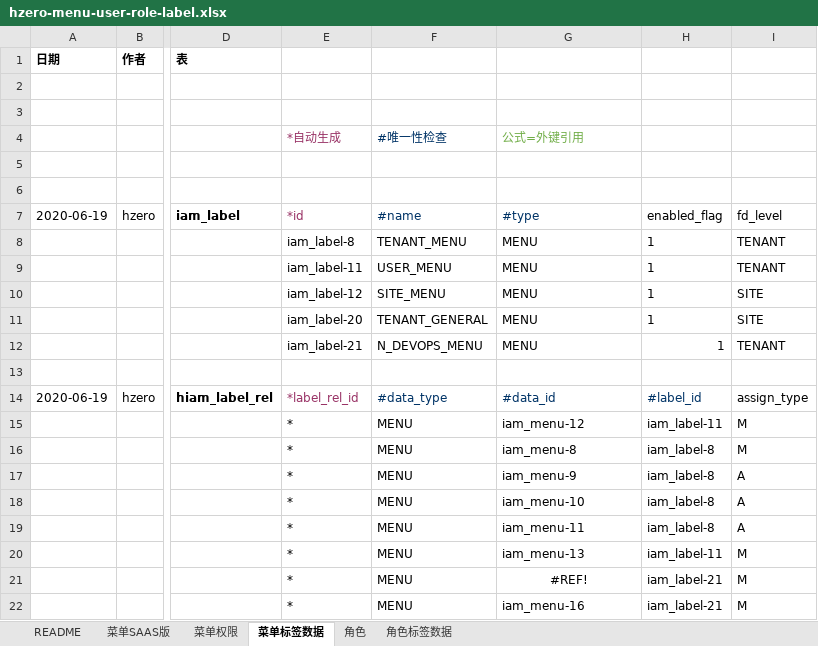
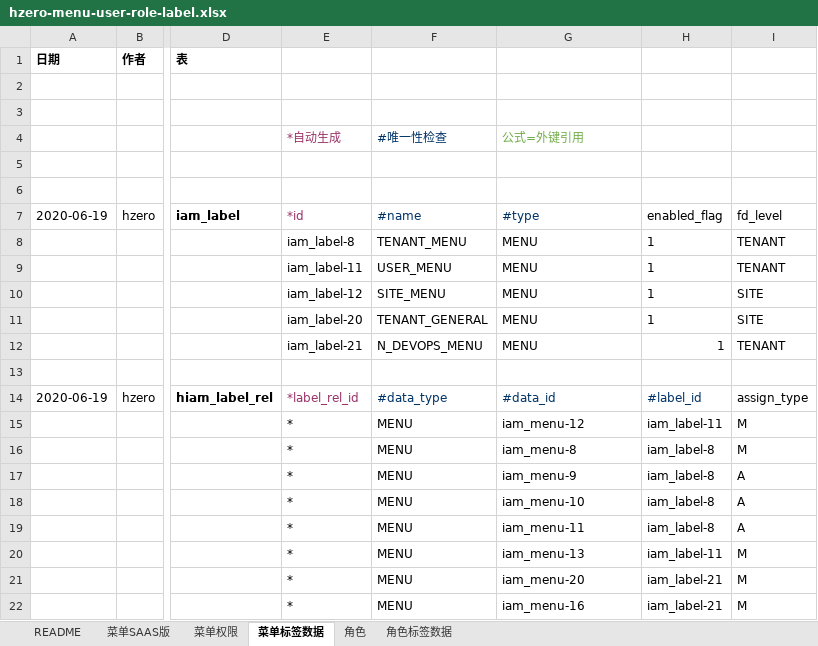
Before and after one commit to open-hand/code-repo-service, an Excel workbook: src/main/resources/script/db/init-data/hrds_code_repo/hzero_platform/hzero-menu-user-role-label.xlsx, sheet 菜单标签数据, drawn as a sheet; only a part is shown, gaps mark what is left out; values as stored, in another font and other column widths than the file's, no borders; the diff names each change by its address in the sheet, - before the commit and + after, or states it on an @@ line.

Commit message:
[FIX] 修改execl

```diff
--- a/src/main/resources/script/db/init-data/hrds_code_repo/hzero_platform/hzero-menu-user-role-label.xlsx (sheet 菜单标签数据)
+++ b/src/main/resources/script/db/init-data/hrds_code_repo/hzero_platform/hzero-menu-user-role-label.xlsx (sheet 菜单标签数据)
-G21 (#type): #REF!
+G21 (#type): iam_menu-20
-G21 alignment: center
+G21 alignment: left
```
